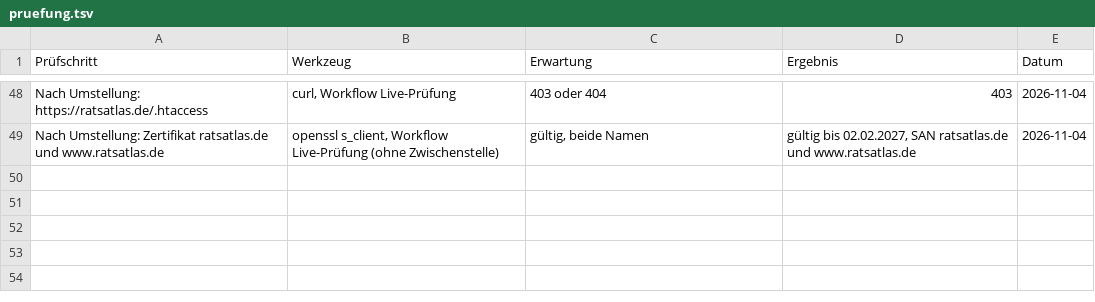
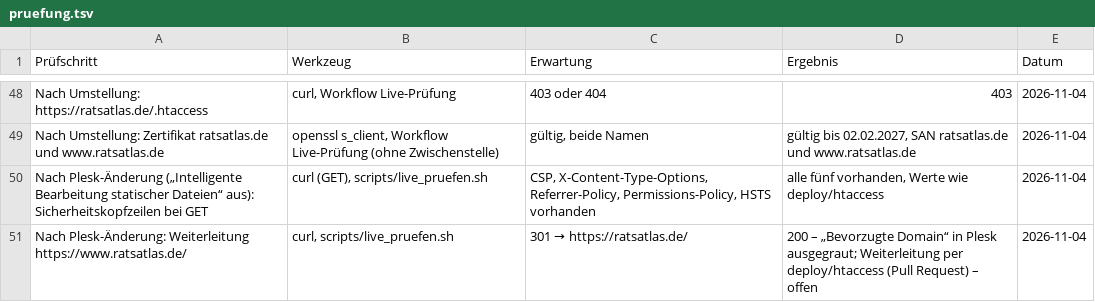
Before and after one commit to daimpad/ratsatlas, a TSV file: pruefung.tsv, drawn as a sheet; only a part is shown, gaps mark what is left out.

```diff
--- a/pruefung.tsv
+++ b/pruefung.tsv
@@ -49 +49,3 @@ Nach Umstellung: https://ratsatlas.de/.htaccess	curl, Workflow Live-Prüfung	403
 Nach Umstellung: Zertifikat ratsatlas.de und www.ratsatlas.de	openssl s_client, Workflow Live-Prüfung (ohne Zwischenstelle)	gültig, beide Namen	gültig bis 02.02.2027, SAN ratsatlas.de und www.ratsatlas.de	2026-11-04
+Nach Plesk-Änderung („Intelligente Bearbeitung statischer Dateien“ aus): Sicherheitskopfzeilen bei GET	curl (GET), scripts/live_pruefen.sh	CSP, X-Content-Type-Options, Referrer-Policy, Permissions-Policy, HSTS vorhanden	alle fünf vorhanden, Werte wie deploy/htaccess	2026-11-04
+Nach Plesk-Änderung: Weiterleitung https://www.ratsatlas.de/	curl, scripts/live_pruefen.sh	301 → https://ratsatlas.de/	200 – „Bevorzugte Domain“ in Plesk ausgegraut; Weiterleitung per deploy/htaccess (Pull Request) – offen	2026-11-04
```
Also changed, not shown: 2 other files.
